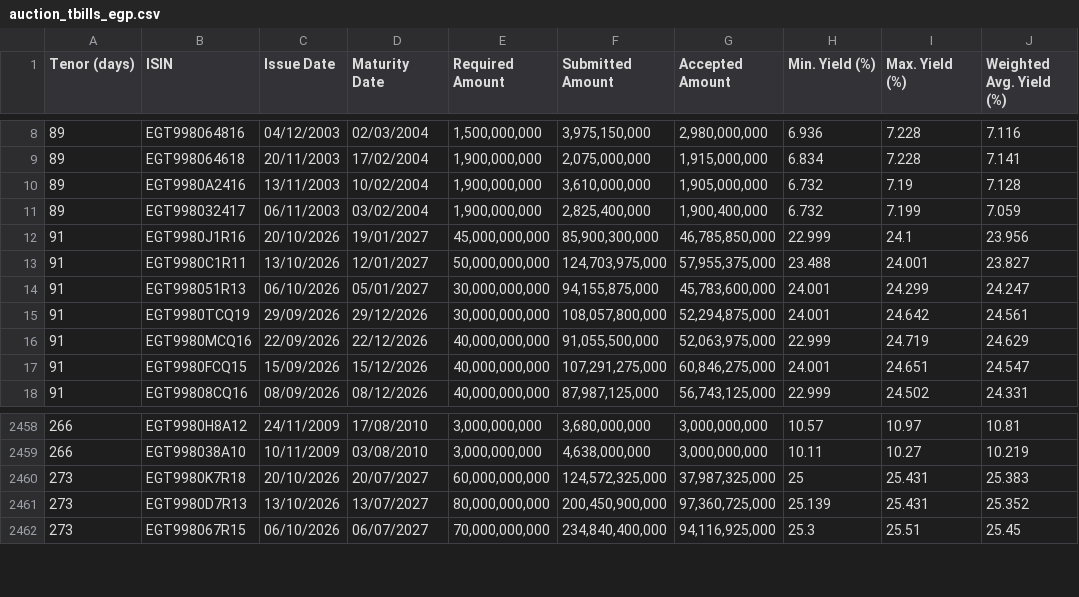
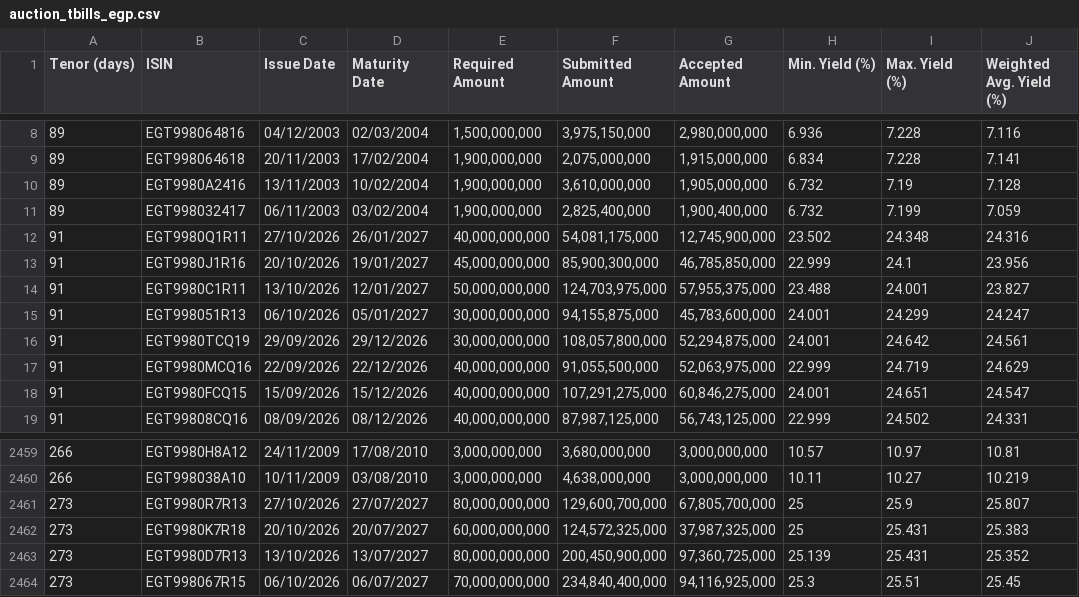
Before and after one commit to mogh0neim/egypt-macro, a CSV file: data/clean/records/auction_tbills_egp.csv, drawn as a sheet; only a part is shown, gaps mark what is left out; the diff names each change by its address in the sheet, - before the commit and + after, or states it on an @@ line.

```diff
--- a/data/clean/records/auction_tbills_egp.csv
+++ b/data/clean/records/auction_tbills_egp.csv
+row 12: 91 | EGT9980Q1R11 | 27/10/2026 | 26/01/2027 | 40,000,000,000 | 54,081,175,000 | 12,745,900,000 | 23.502 | 24.348 | 24.316
+row 2461: 273 | EGT9980R7R13 | 27/10/2026 | 27/07/2027 | 80,000,000,000 | 129,600,700,000 | 67,805,700,000 | 25 | 25.9 | 25.807
```
Also changed, not shown: data/clean/series/conia.csv, data/clean/series/conia_index.csv, 19 other files.
